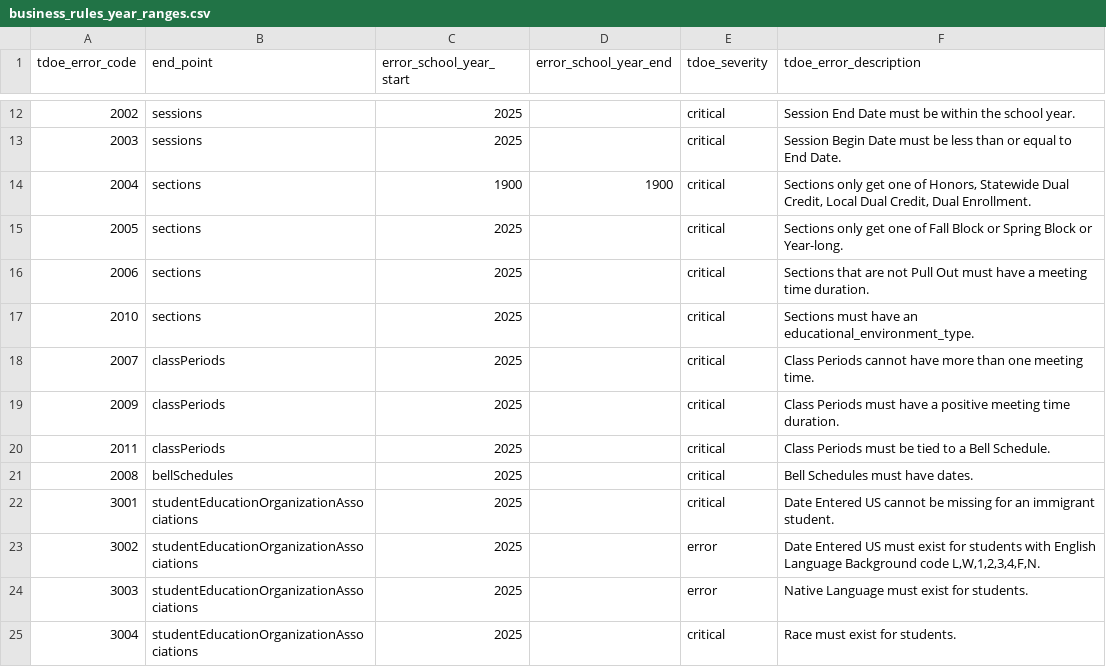
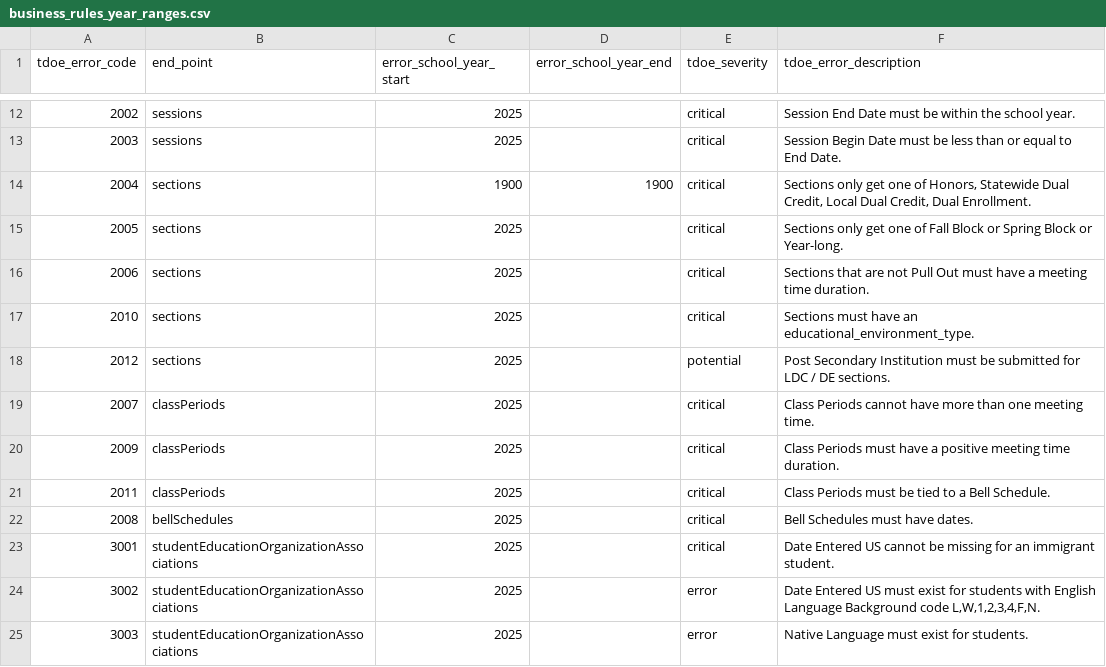
Before and after one commit to tnedu/stadium_tennessee, a CSV file: dbt/seeds/tdoe/business_rules_year_ranges.csv, drawn as a sheet; only a part is shown, gaps mark what is left out; the shorter side is filled out with more unchanged rows; the diff names each change by its address in the sheet, - before the commit and + after, or states it on an @@ line.

Commit message:
Teds1221/2012 sections post secondary institution (#48)
* teds1221/2012_sections_post_secondary_institution

* 2012_helper tables_validPostSecInstitution_updated

* brule 2012 business_rules_year_ranges seed

* teds1276 Error 4202 error fixed

* TEDS-1290 - Made diploma_type wordy

* TEDS-1294 - Modified the config for exit_withdraw_type to show the code and short description

* TEDS-1301 - Fix to hard coded Exit Withdraw Type on Early Grad check

* Add potential severity level to dbt_project.yml

Add potential severity level to logging configuration

* An attempt and making potential and non-potential errors end up in different tables.

* Why do we need only potential errors? We don't.

* Moved the unioned tables into the stg_data_errors schema.

* brule 2012 updates after rebase - DE and potential error

* updated  error message

---------

Co-authored-by: pchhabria <pooja.chhabria@tnedu.gov>

```diff
--- a/dbt/seeds/tdoe/business_rules_year_ranges.csv
+++ b/dbt/seeds/tdoe/business_rules_year_ranges.csv
+row 18: 2012 | sections | 2025 |  | potential | Post Secondary Institution must be submitted for LDC / DE sections.
```
Also changed, not shown: 5 other files.
